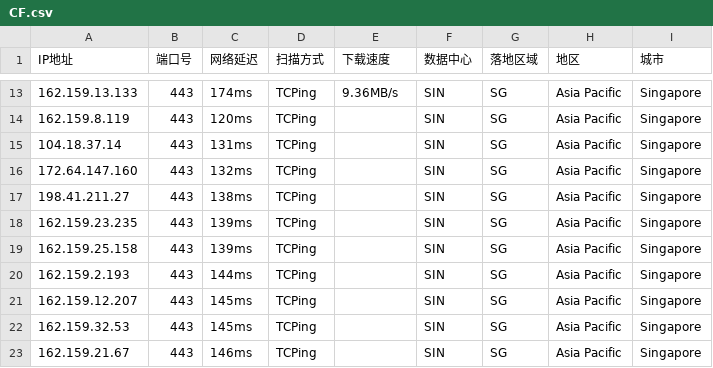
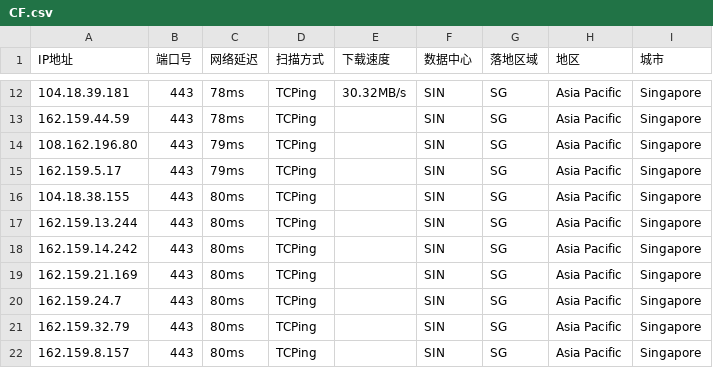
Before and after one commit to aihddelyy/Cloudflare_ips, a CSV file: CF.csv, drawn as a sheet; only a part is shown, gaps mark what is left out; the diff covers the shown part only.

```diff
--- a/CF.csv
+++ b/CF.csv
@@ -13,11 +12,11 @@
-162.159.13.133,443,174ms,TCPing,9.36MB/s,SIN,SG,Asia Pacific,Singapore
-162.159.8.119,443,120ms,TCPing,,SIN,SG,Asia Pacific,Singapore
-104.18.37.14,443,131ms,TCPing,,SIN,SG,Asia Pacific,Singapore
-172.64.147.160,443,132ms,TCPing,,SIN,SG,Asia Pacific,Singapore
-198.41.211.27,443,138ms,TCPing,,SIN,SG,Asia Pacific,Singapore
-162.159.23.235,443,139ms,TCPing,,SIN,SG,Asia Pacific,Singapore
-162.159.25.158,443,139ms,TCPing,,SIN,SG,Asia Pacific,Singapore
-162.159.2.193,443,144ms,TCPing,,SIN,SG,Asia Pacific,Singapore
-162.159.12.207,443,145ms,TCPing,,SIN,SG,Asia Pacific,Singapore
-162.159.32.53,443,145ms,TCPing,,SIN,SG,Asia Pacific,Singapore
-162.159.21.67,443,146ms,TCPing,,SIN,SG,Asia Pacific,Singapore
+104.18.39.181,443,78ms,TCPing,30.32MB/s,SIN,SG,Asia Pacific,Singapore
+162.159.44.59,443,78ms,TCPing,,SIN,SG,Asia Pacific,Singapore
+108.162.196.80,443,79ms,TCPing,,SIN,SG,Asia Pacific,Singapore
+162.159.5.17,443,79ms,TCPing,,SIN,SG,Asia Pacific,Singapore
+104.18.38.155,443,80ms,TCPing,,SIN,SG,Asia Pacific,Singapore
+162.159.13.244,443,80ms,TCPing,,SIN,SG,Asia Pacific,Singapore
+162.159.14.242,443,80ms,TCPing,,SIN,SG,Asia Pacific,Singapore
+162.159.21.169,443,80ms,TCPing,,SIN,SG,Asia Pacific,Singapore
+162.159.24.7,443,80ms,TCPing,,SIN,SG,Asia Pacific,Singapore
+162.159.32.79,443,80ms,TCPing,,SIN,SG,Asia Pacific,Singapore
+162.159.8.157,443,80ms,TCPing,,SIN,SG,Asia Pacific,Singapore
```
Also changed, not shown: 1 removed row and 30 edited cells elsewhere in this file, HK.csv, JP.csv, 10 other files.
